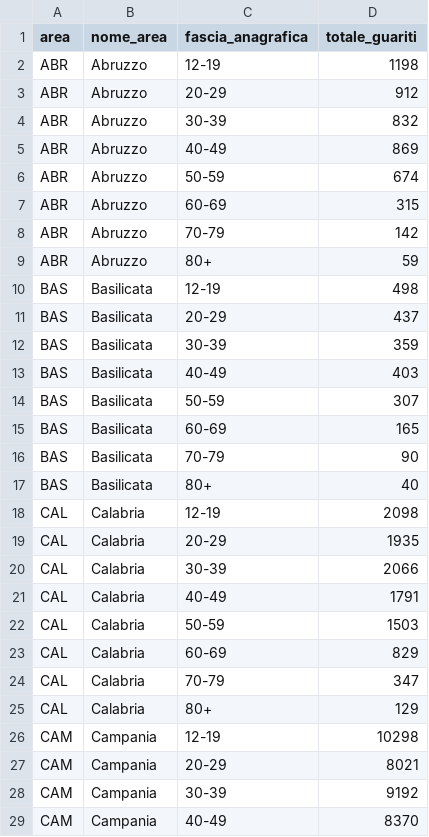
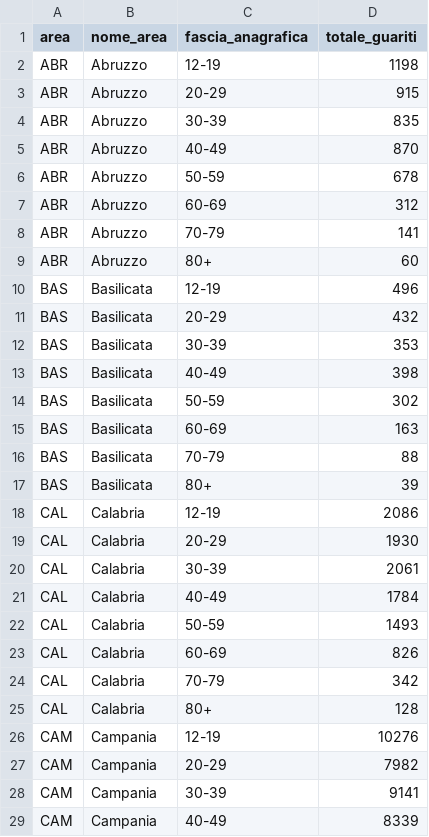
Before and after one commit to italia/covid19-opendata-vaccini, a CSV file: dati/soggetti-guariti.csv, drawn as a sheet; only a part is shown; the diff covers the shown part only.

```diff
--- a/dati/soggetti-guariti.csv
+++ b/dati/soggetti-guariti.csv
@@ -2,28 +2,28 @@ area,nome_area,fascia_anagrafica,totale_guariti
 ABR,Abruzzo,12-19,1198
-ABR,Abruzzo,20-29,912
-ABR,Abruzzo,30-39,832
-ABR,Abruzzo,40-49,869
-ABR,Abruzzo,50-59,674
-ABR,Abruzzo,60-69,315
-ABR,Abruzzo,70-79,142
-ABR,Abruzzo,80+,59
-BAS,Basilicata,12-19,498
-BAS,Basilicata,20-29,437
-BAS,Basilicata,30-39,359
-BAS,Basilicata,40-49,403
-BAS,Basilicata,50-59,307
-BAS,Basilicata,60-69,165
-BAS,Basilicata,70-79,90
-BAS,Basilicata,80+,40
-CAL,Calabria,12-19,2098
-CAL,Calabria,20-29,1935
-CAL,Calabria,30-39,2066
-CAL,Calabria,40-49,1791
-CAL,Calabria,50-59,1503
-CAL,Calabria,60-69,829
-CAL,Calabria,70-79,347
-CAL,Calabria,80+,129
-CAM,Campania,12-19,10298
-CAM,Campania,20-29,8021
-CAM,Campania,30-39,9192
-CAM,Campania,40-49,8370
+ABR,Abruzzo,20-29,915
+ABR,Abruzzo,30-39,835
+ABR,Abruzzo,40-49,870
+ABR,Abruzzo,50-59,678
+ABR,Abruzzo,60-69,312
+ABR,Abruzzo,70-79,141
+ABR,Abruzzo,80+,60
+BAS,Basilicata,12-19,496
+BAS,Basilicata,20-29,432
+BAS,Basilicata,30-39,353
+BAS,Basilicata,40-49,398
+BAS,Basilicata,50-59,302
+BAS,Basilicata,60-69,163
+BAS,Basilicata,70-79,88
+BAS,Basilicata,80+,39
+CAL,Calabria,12-19,2086
+CAL,Calabria,20-29,1930
+CAL,Calabria,30-39,2061
+CAL,Calabria,40-49,1784
+CAL,Calabria,50-59,1493
+CAL,Calabria,60-69,826
+CAL,Calabria,70-79,342
+CAL,Calabria,80+,128
+CAM,Campania,12-19,10276
+CAM,Campania,20-29,7982
+CAM,Campania,30-39,9141
+CAM,Campania,40-49,8339
```
Also changed, not shown: 127 edited cells elsewhere in this file, dati/anagrafica-vaccini-summary-latest.csv, dati/consegne-vaccini-latest.csv, 9 other files.
